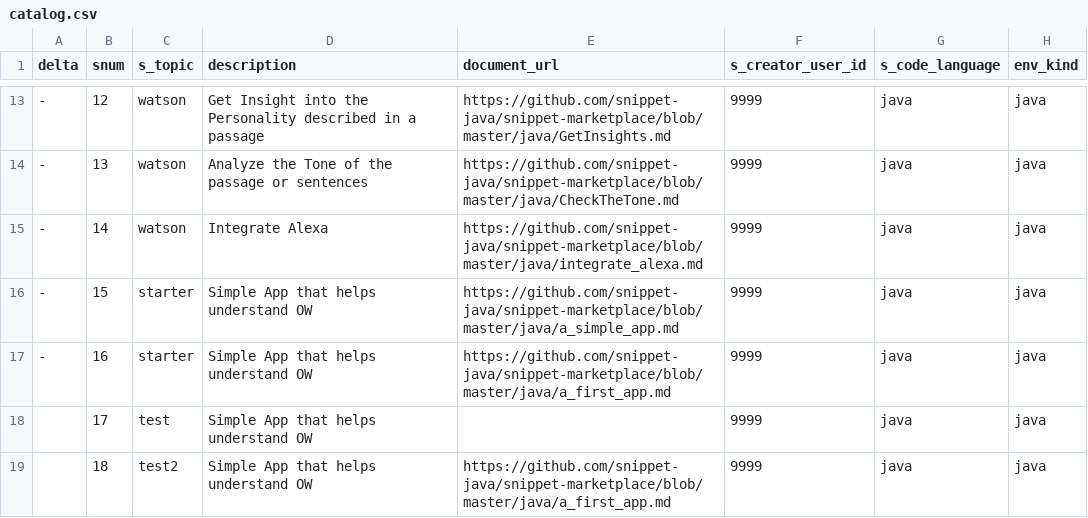
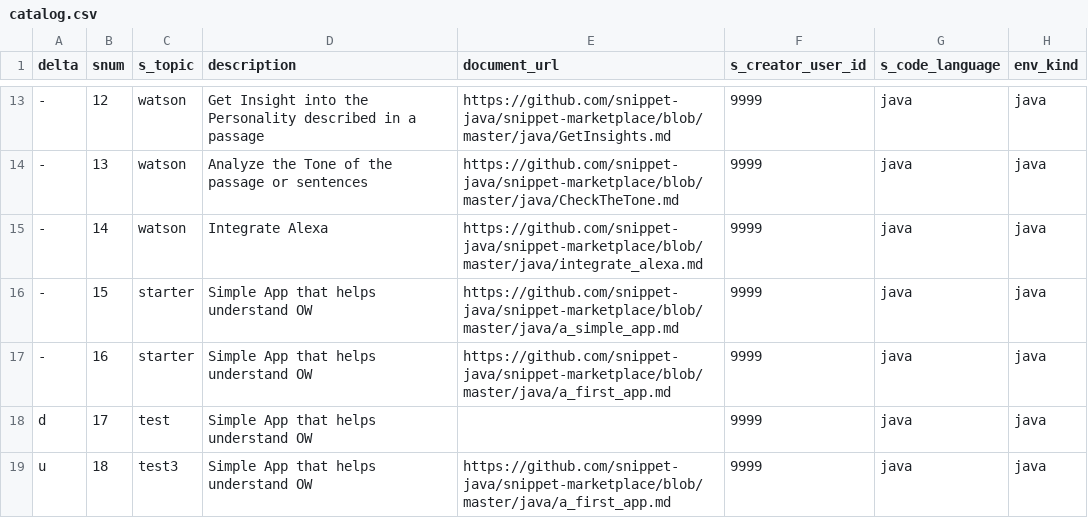
Before and after one commit to psyntium/snippet-marketplace, a CSV file: catalog.csv, drawn as a sheet; only a part is shown, gaps mark what is left out; the diff names each change by its address in the sheet, - before the commit and + after, or states it on an @@ line.

Commit message:
Update catalog.csv

```diff
--- a/catalog.csv
+++ b/catalog.csv
-A18 (delta): (empty)
+A18 (delta): d
-A19 (delta): (empty)
+A19 (delta): u
-C19 (s_topic): test2
+C19 (s_topic): test3
```
